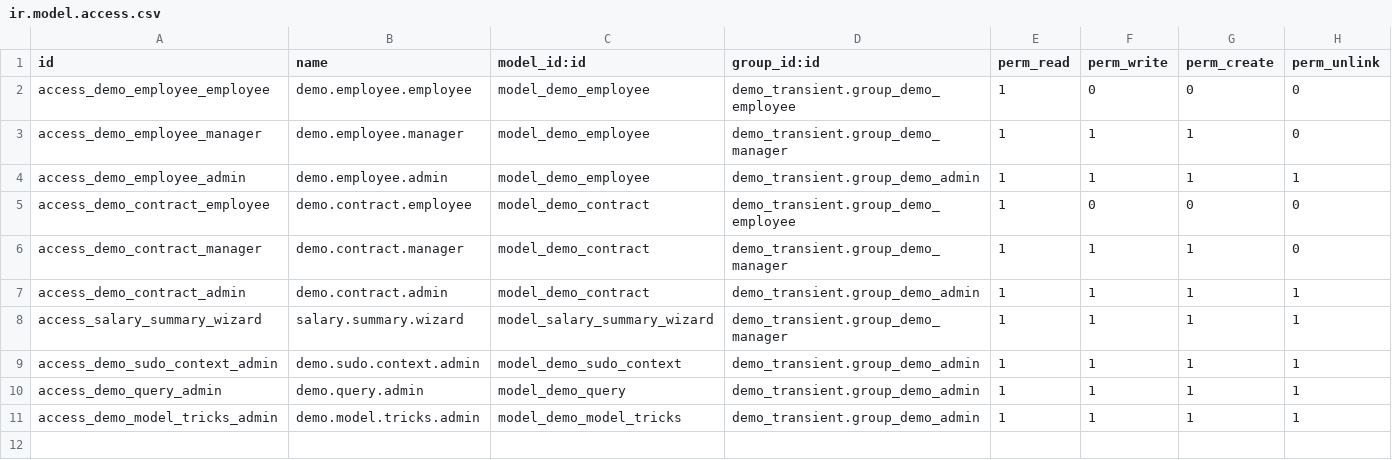
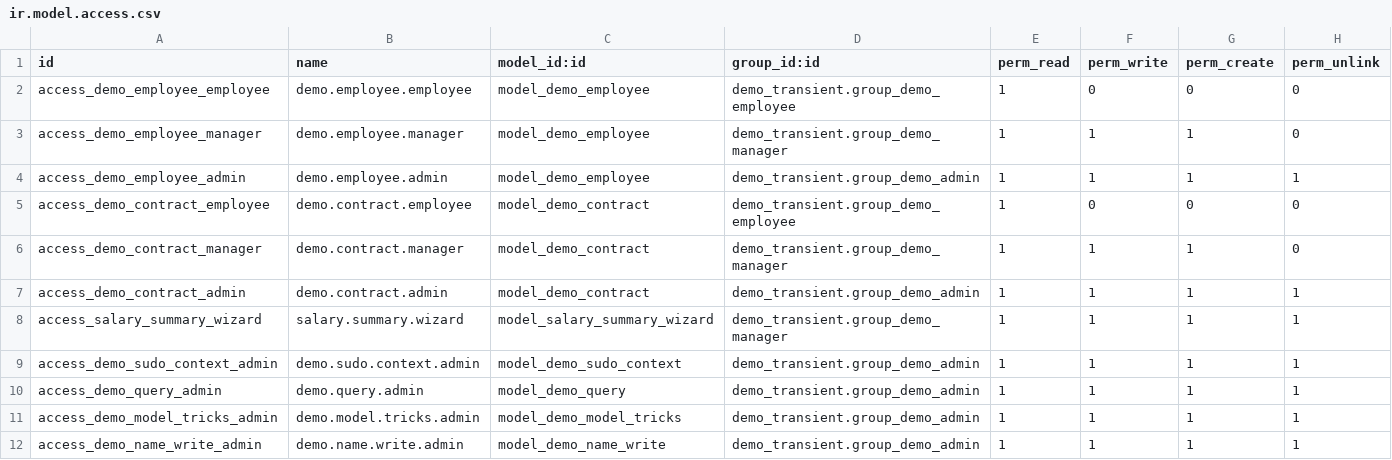
Before and after one commit to giodong34567/my-odoo, a CSV file: addons_custom/demo_transient/security/ir.model.access.csv, drawn as a sheet.

Commit message:
udpate demo

```diff
--- a/addons_custom/demo_transient/security/ir.model.access.csv
+++ b/addons_custom/demo_transient/security/ir.model.access.csv
@@ -11 +11,2 @@ access_demo_query_admin,demo.query.admin,model_demo_query,demo_transient.group_d
 access_demo_model_tricks_admin,demo.model.tricks.admin,model_demo_model_tricks,demo_transient.group_demo_admin,1,1,1,1
+access_demo_name_write_admin,demo.name.write.admin,model_demo_name_write,demo_transient.group_demo_admin,1,1,1,1
```
Also changed, not shown: 3 other files.
